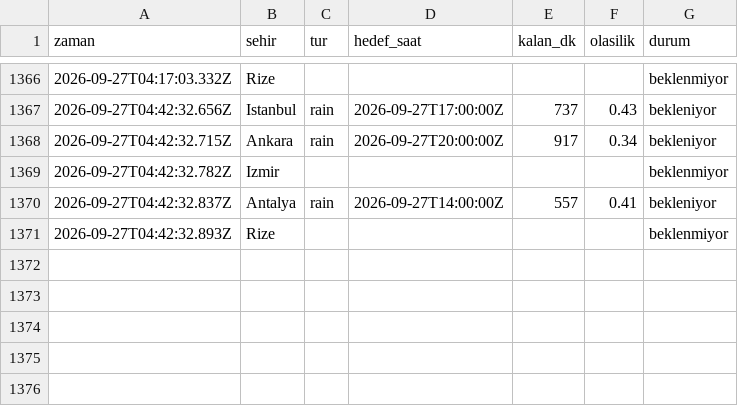
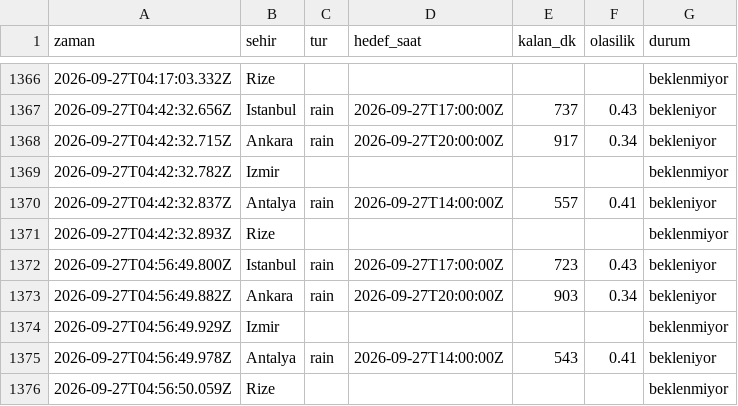
Before and after one commit to emredenizsonmez/yagmur-projesi, a CSV file: data/kayitlar.csv, drawn as a sheet; only a part is shown, gaps mark what is left out.

```diff
--- a/data/kayitlar.csv
+++ b/data/kayitlar.csv
@@ -1371 +1371,6 @@ zaman,sehir,tur,hedef_saat,kalan_dk,olasilik,durum
 2026-09-27T04:42:32.893Z,Rize,,,,,beklenmiyor
+2026-09-27T04:56:49.800Z,Istanbul,rain,2026-09-27T17:00:00Z,723,0.43,bekleniyor
+2026-09-27T04:56:49.882Z,Ankara,rain,2026-09-27T20:00:00Z,903,0.34,bekleniyor
+2026-09-27T04:56:49.929Z,Izmir,,,,,beklenmiyor
+2026-09-27T04:56:49.978Z,Antalya,rain,2026-09-27T14:00:00Z,543,0.41,bekleniyor
+2026-09-27T04:56:50.059Z,Rize,,,,,beklenmiyor
```
